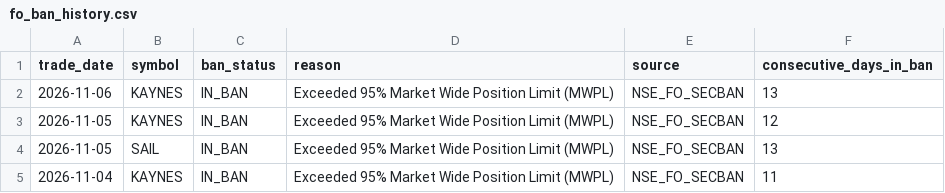
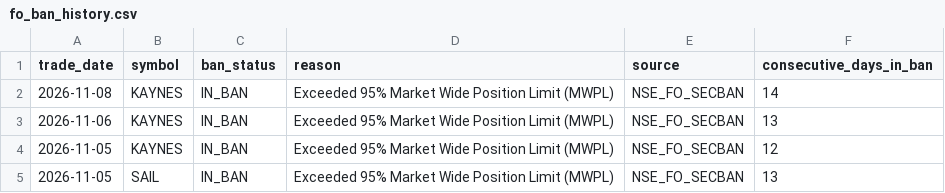
Before and after one commit to prathmeshgupta/nse-fo-ban-and-mwpl, a CSV file: output/fo_ban_history.csv, drawn as a sheet; only a part is shown; the shorter side is filled out with more unchanged rows; the diff names each change by its address in the sheet, - before the commit and + after, or states it on an @@ line.

```diff
--- a/output/fo_ban_history.csv
+++ b/output/fo_ban_history.csv
+row 2: 2026-11-08 | KAYNES | IN_BAN | Exceeded 95% Market Wide Position Limit (MWPL) | NSE_FO_SECBAN | 14
```
Also changed, not shown: 1 other file.
